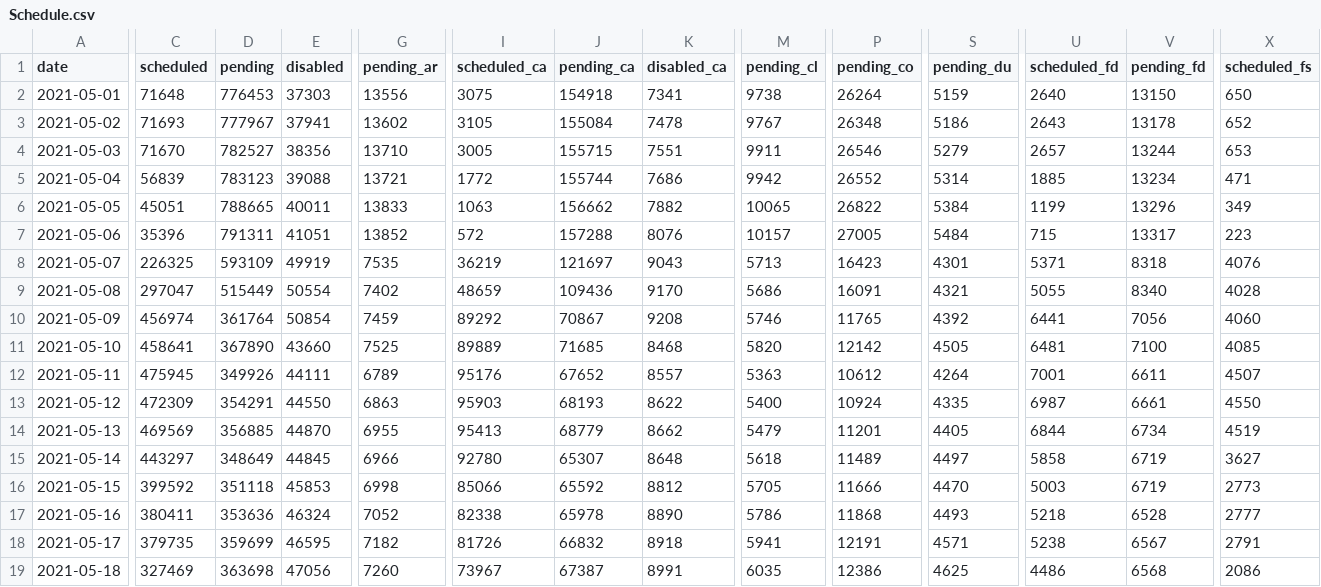
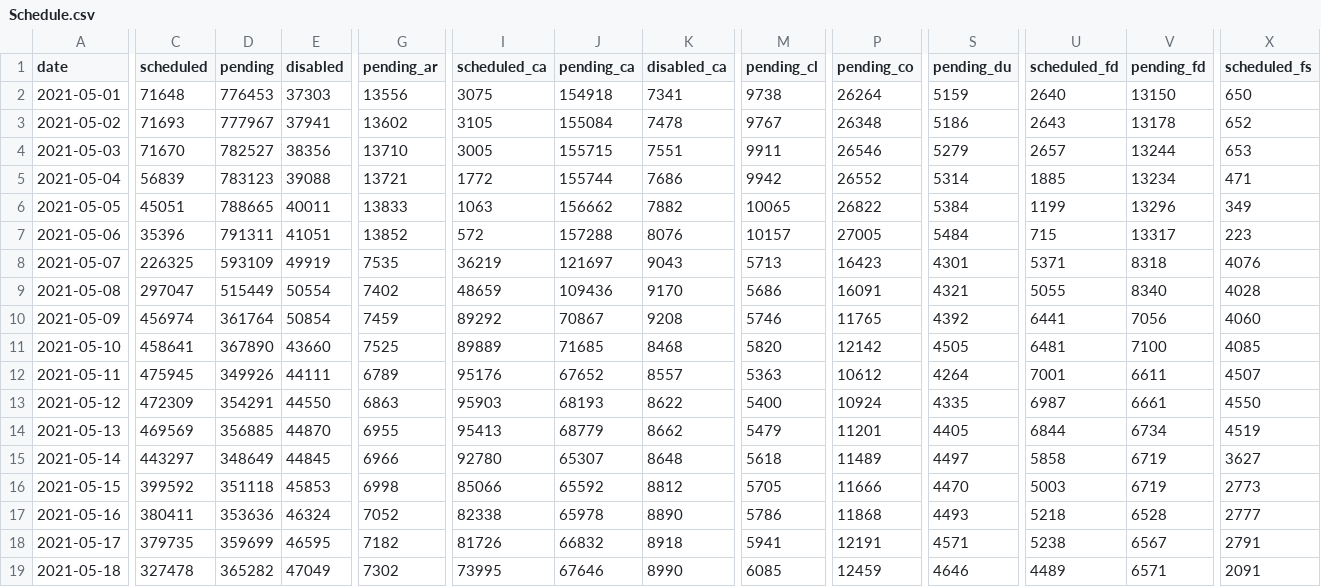
Before and after one commit to 3dgiordano/covid-19-uy-vacc-data, a CSV file: data/Schedule.csv, drawn as a sheet; only a part is shown, gaps mark what is left out; the diff covers the shown part only; the diff names each change by its address in the sheet, - before the commit and + after, or states it on an @@ line.

```diff
--- a/data/Schedule.csv
+++ b/data/Schedule.csv
-C19 (scheduled): 327469
+C19 (scheduled): 327478
-D19 (pending): 363698
+D19 (pending): 365282
-E19 (disabled): 47056
+E19 (disabled): 47049
-G19 (pending_ar): 7260
+G19 (pending_ar): 7302
-I19 (scheduled_ca): 73967
+I19 (scheduled_ca): 73995
-J19 (pending_ca): 67387
+J19 (pending_ca): 67646
-K19 (disabled_ca): 8991
+K19 (disabled_ca): 8990
-M19 (pending_cl): 6035
+M19 (pending_cl): 6085
-P19 (pending_co): 12386
+P19 (pending_co): 12459
-S19 (pending_du): 4625
+S19 (pending_du): 4646
-U19 (scheduled_fd): 4486
+U19 (scheduled_fd): 4489
-V19 (pending_fd): 6568
+V19 (pending_fd): 6571
-X19 (scheduled_fs): 2086
+X19 (scheduled_fs): 2091
```
Also changed, not shown: 23 edited cells elsewhere in this file, 10 other files.
